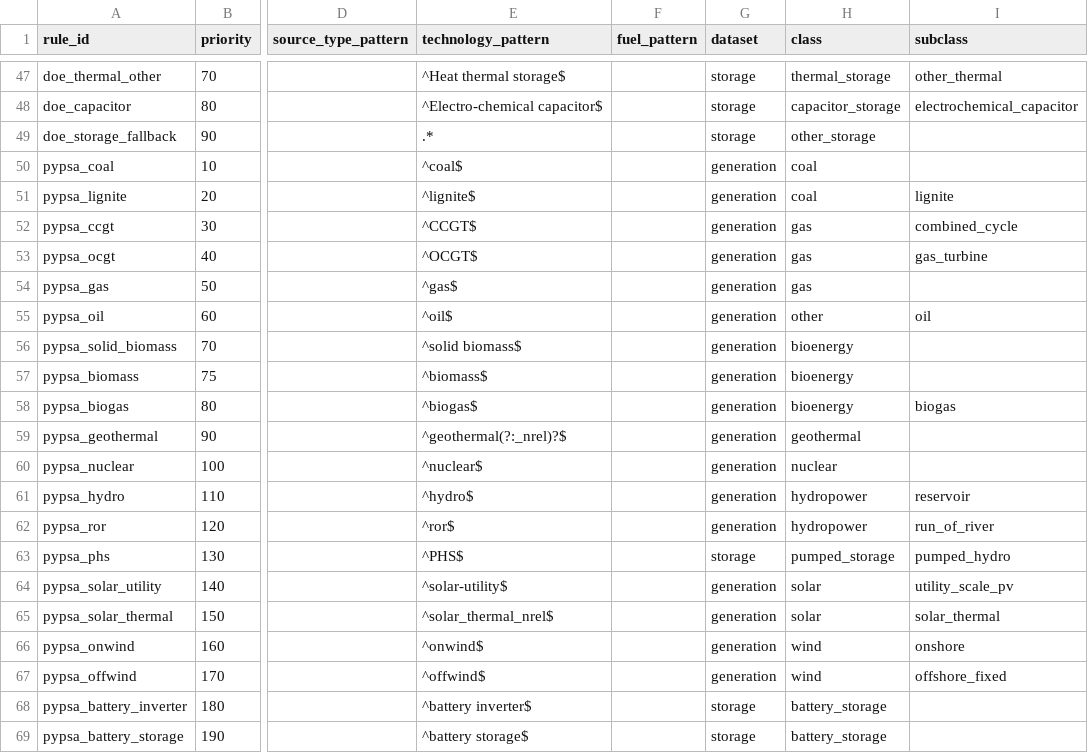
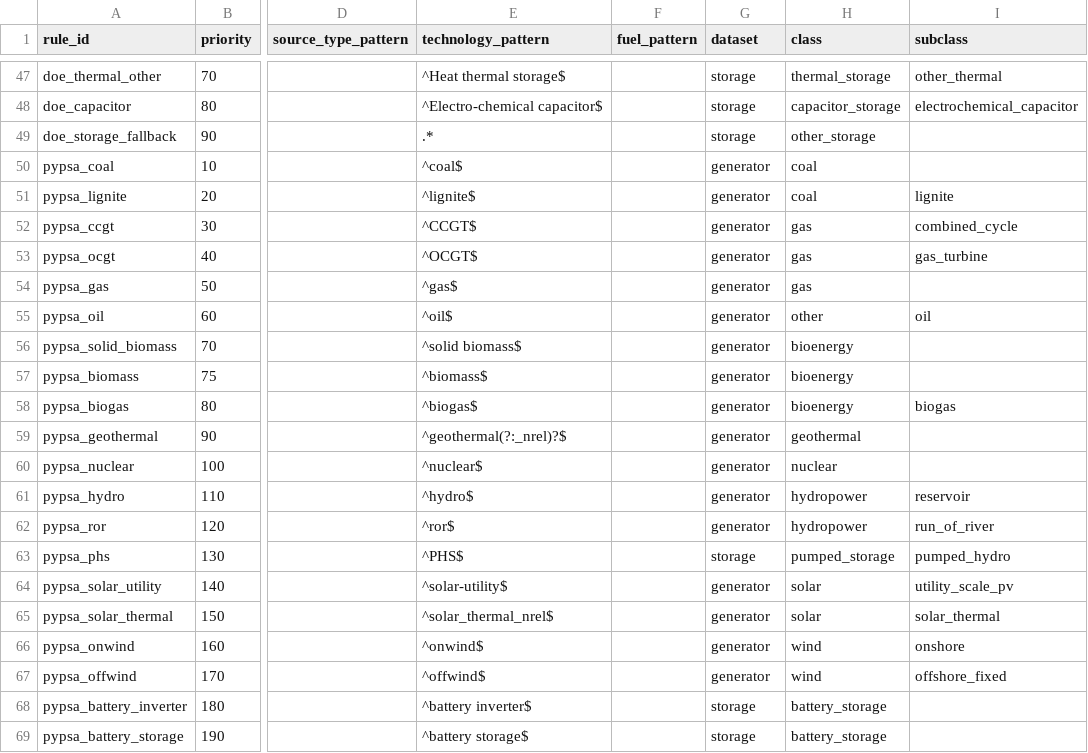
Before and after one commit to yibaoj/GridX, a CSV file: config/class_mapping.csv, drawn as a sheet; only a part is shown, gaps mark what is left out; the diff covers the shown part only; the diff names each change by its address in the sheet, - before the commit and + after, or states it on an @@ line.

```diff
--- a/config/class_mapping.csv
+++ b/config/class_mapping.csv
-G50:G62 (dataset): generation
+G50:G62 (dataset): generator
-G64:G67 (dataset): generation
+G64:G67 (dataset): generator
```
Also changed, not shown: 38 edited cells elsewhere in this file, config/raw_data_sources.csv, 49 other files.
